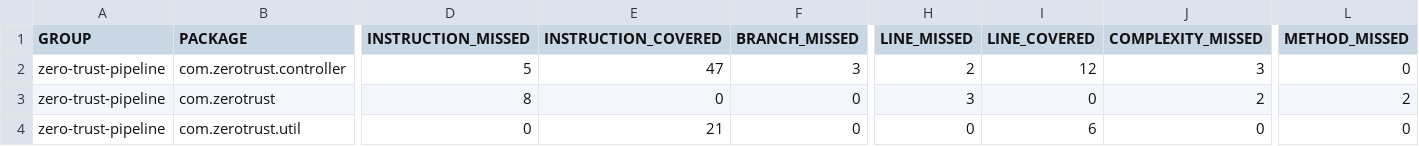
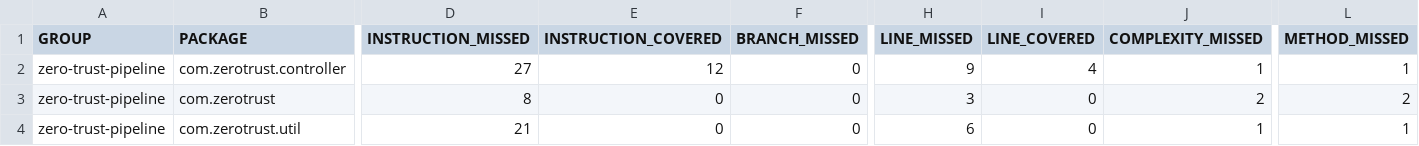
Before and after one commit to adityasri2501/ZeroTrust-Pipeline, a CSV file: target/site/jacoco/jacoco.csv, drawn as a sheet; only a part is shown, gaps mark what is left out; the diff covers the shown part only; the diff names each change by its address in the sheet, - before the commit and + after, or states it on an @@ line.

```diff
--- a/target/site/jacoco/jacoco.csv
+++ b/target/site/jacoco/jacoco.csv
-D2 (INSTRUCTION_MISSED): 5
+D2 (INSTRUCTION_MISSED): 27
-E2 (INSTRUCTION_COVERED): 47
+E2 (INSTRUCTION_COVERED): 12
-F2 (BRANCH_MISSED): 3
+F2 (BRANCH_MISSED): 0
-H2 (LINE_MISSED): 2
+H2 (LINE_MISSED): 9
-I2 (LINE_COVERED): 12
+I2 (LINE_COVERED): 4
-J2 (COMPLEXITY_MISSED): 3
+J2 (COMPLEXITY_MISSED): 1
-L2 (METHOD_MISSED): 0
+L2 (METHOD_MISSED): 1
-D4 (INSTRUCTION_MISSED): 0
+D4 (INSTRUCTION_MISSED): 21
-E4 (INSTRUCTION_COVERED): 21
+E4 (INSTRUCTION_COVERED): 0
-H4 (LINE_MISSED): 0
+H4 (LINE_MISSED): 6
-I4 (LINE_COVERED): 6
+I4 (LINE_COVERED): 0
-J4 (COMPLEXITY_MISSED): 0
+J4 (COMPLEXITY_MISSED): 1
-L4 (METHOD_MISSED): 0
+L4 (METHOD_MISSED): 1
```
Also changed, not shown: 3 edited cells elsewhere in this file, 21 other files.
